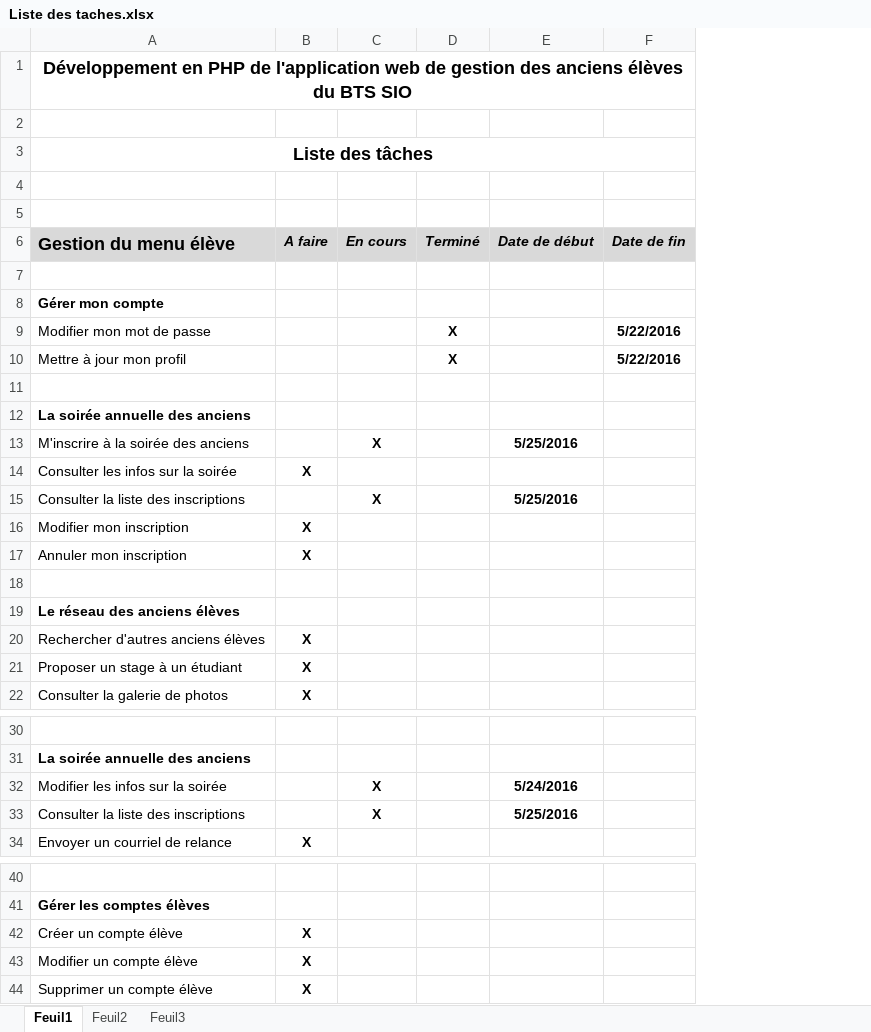
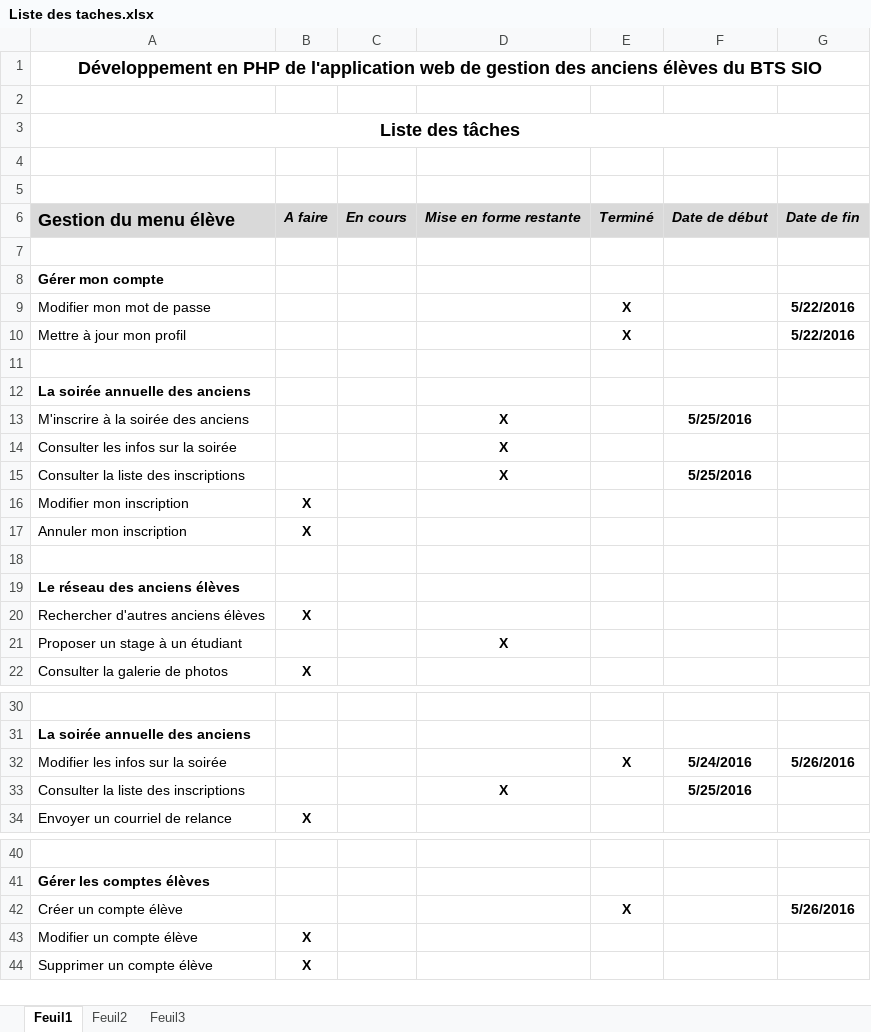
Before and after one commit to delasalle-sio-jim/dls.btsinfo.ae, an Excel workbook: documents/Liste des taches.xlsx, sheet Feuil1, drawn as a sheet; only a part is shown, gaps mark what is left out; values as stored, in another font and other column widths than the file's, no borders; removed rows and columns are numbered as before the commit, all else as after; the diff names each change by its address in the sheet, - before the commit and + after, or states it on an @@ line.

Commit message:
Améliorations des vues "VoirListeInscrits" et autres vues + liste des tâches modifié et vérification de test des vues modifier élève/admin, supprimer élève/admin

```diff
--- a/documents/Liste des taches.xlsx (sheet Feuil1)
+++ b/documents/Liste des taches.xlsx (sheet Feuil1)
+column D, rows 6-21: Mise en forme restante |  |  |  |  |  |  | X | X | X |  |  |  |  |  | X; row 33: X
-C13: X
+C13: (empty)
-B14: X
+B14: (empty)
-C15: X
+C15: (empty)
-B21: X
+B21: (empty)
-C32:C33: X
+C32:C33: (empty)
-E32: (empty)
+E32: X
-G32: (empty)
+G32: 5/26/2016
-row 42: Créer un compte élève | X
+row 42: Créer un compte élève |  |  |  | X |  | 5/26/2016
```
Also changed, not shown: 17 other files.
